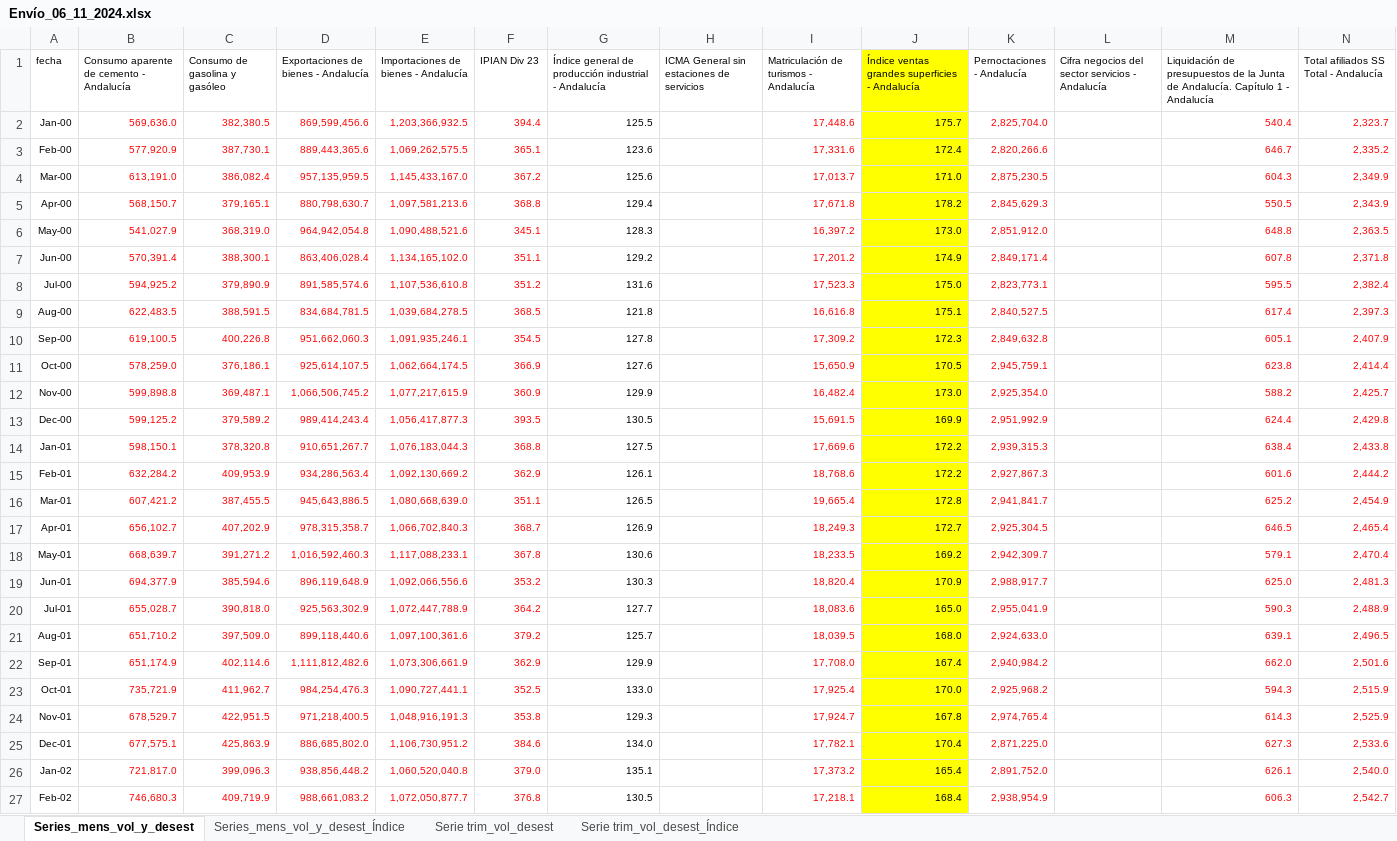
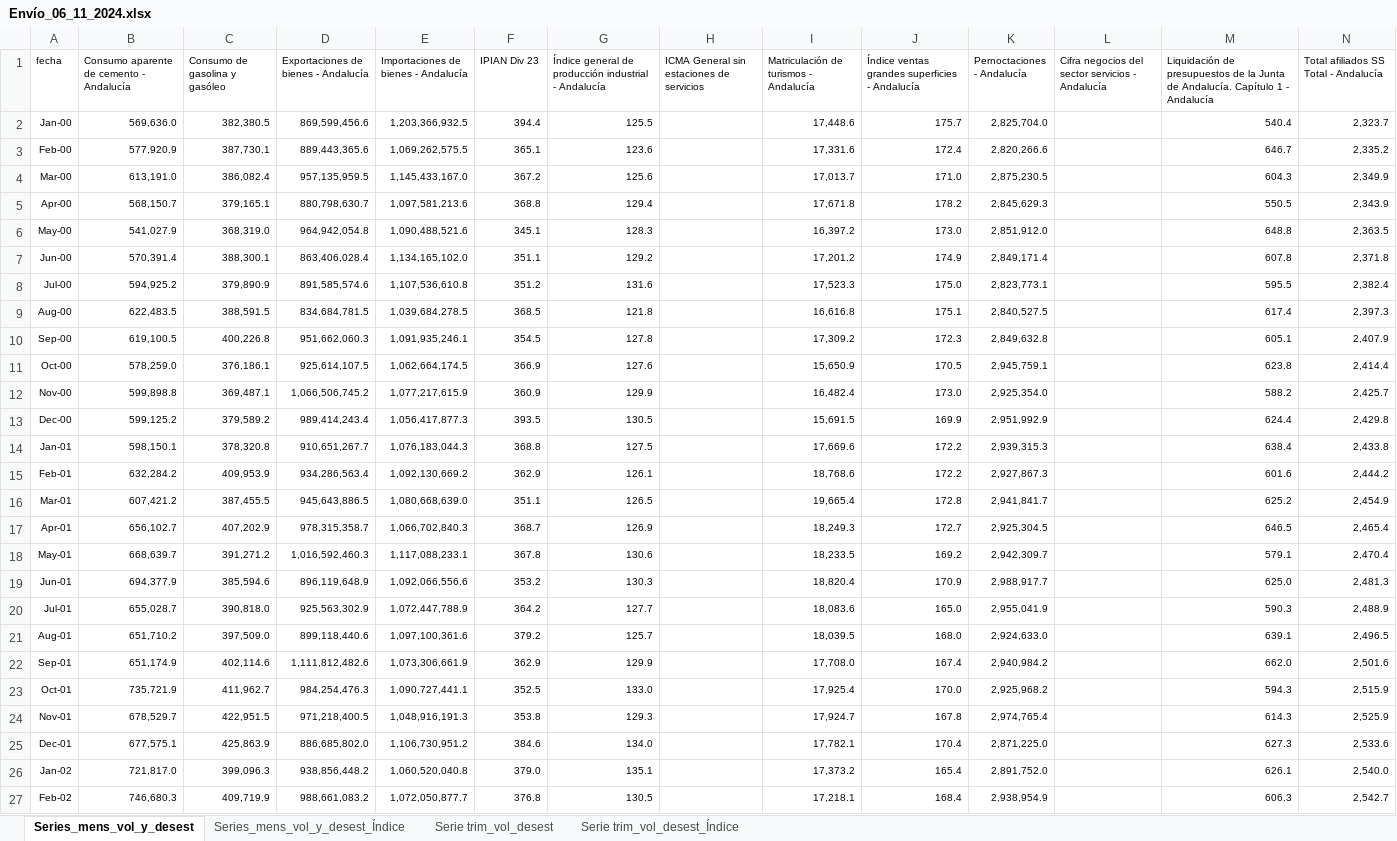
Before and after one commit to mhidper/ISAEA, an Excel workbook: data/Envío_06_11_2024.xlsx, sheet Series_mens_vol_y_desest, drawn as a sheet; only a part is shown; values as stored, in another font and other column widths than the file's, no borders; the diff covers the shown part only; the diff names each change by its address in the sheet, - before the commit and + after, or states it on an @@ line.

```diff
--- a/data/Envío_06_11_2024.xlsx (sheet Series_mens_vol_y_desest)
+++ b/data/Envío_06_11_2024.xlsx (sheet Series_mens_vol_y_desest)
-J1:J27 fill: #FFFF00
+J1:J27 fill: none
-B2:F27 text colour: #FF0000
+B2:F27 text colour: black
-I2:I27 text colour: #FF0000
+I2:I27 text colour: black
-K2:K27 text colour: #FF0000
+K2:K27 text colour: black
-M2:N27 text colour: #FF0000
+M2:N27 text colour: black
```
Also changed, not shown: 3 edited cells and cell formats elsewhere in this sheet, sheet Serie trim_vol_desest, 22 other files.
